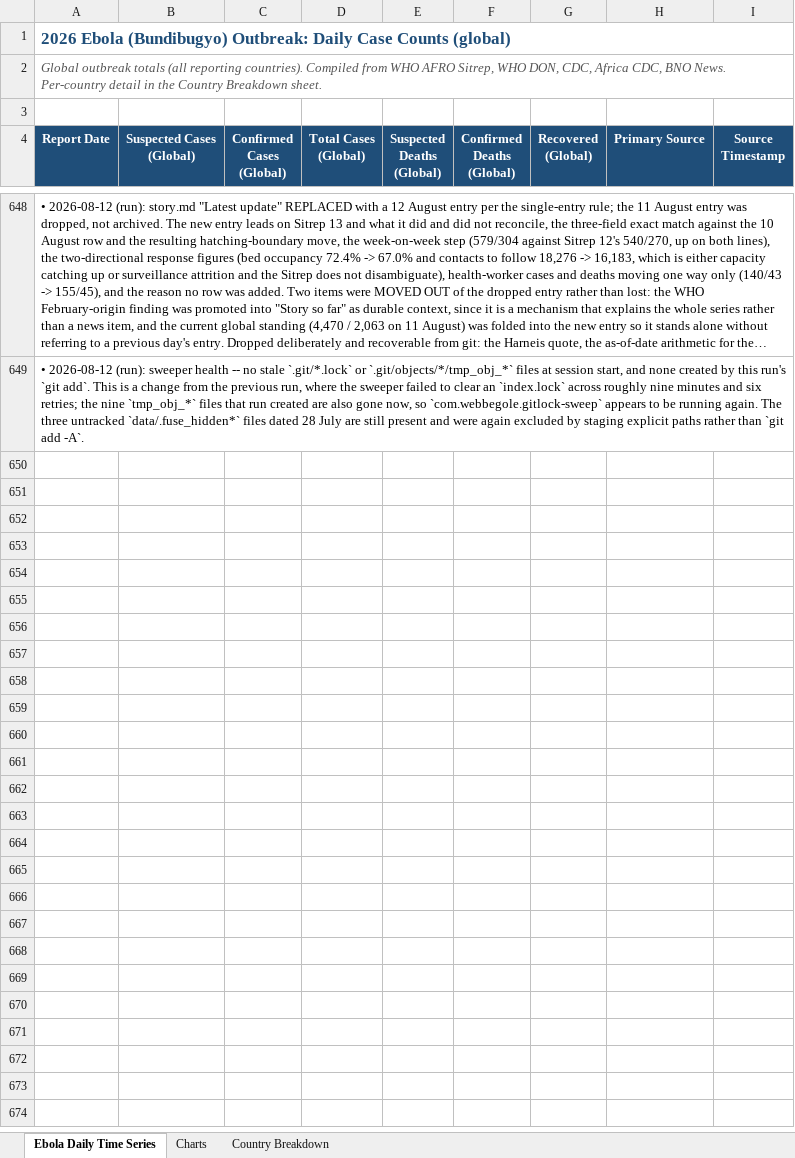
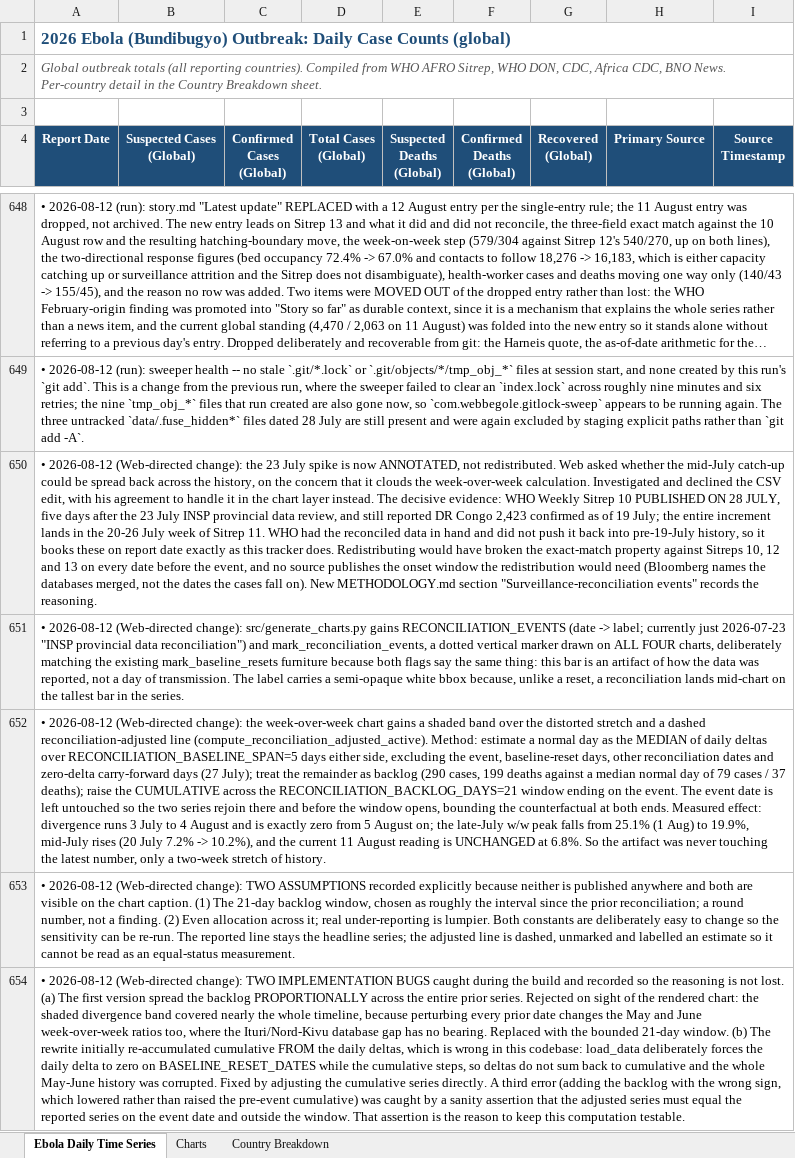
Before and after one commit to webbegole/ebola-bundibugyo-tracker-2026, an Excel workbook: outputs/ebola_timeseries.xlsx, sheet Ebola Daily Time Series, drawn as a sheet; only a part is shown, gaps mark what is left out; long unchanged cells end in …; values as stored, in another font and other column widths than the file's, no borders; the diff covers the shown part only; the diff names each change by its address in the sheet, - before the commit and + after, or states it on an @@ line.

```diff
--- a/outputs/ebola_timeseries.xlsx (sheet Ebola Daily Time Series)
+++ b/outputs/ebola_timeseries.xlsx (sheet Ebola Daily Time Series)
+row 650: • 2026-08-12 (Web-directed change): the 23 July spike is now ANNOTATED, not redistributed. Web asked whether the mid-July catch-up could be spread back across the history, on the concern that it clouds the week-over-week calculation. Investigated and declined the CSV edit, with his agreement to handle it in the chart layer instead. The decisive evidence: WHO Weekly Sitrep 10 PUBLISHED ON 28 JULY, five days after the 23 July INSP provincial data review, and still reported DR Congo 2,423 confirmed as of 19 July; the entire increment lands in the 20-26 July week of Sitrep 11. WHO had the reconciled data in hand and did not push it back into pre-19-July history, so it books these on report date exactly as this tracker does. Redistributing would have broken the exact-match property against Sitreps 10, 12 and 13 on every date before the event, and no source publishes the onset window the redistribution would need (Bloomberg names the databases merged, not the dates the cases fall on). New METHODOLOGY.md section "Surveillance-reconciliation events" records the reasoning.
+row 651: • 2026-08-12 (Web-directed change): src/generate_charts.py gains RECONCILIATION_EVENTS (date -> label; currently just 2026-07-23 "INSP provincial data reconciliation") and mark_reconciliation_events, a dotted vertical marker drawn on ALL FOUR charts, deliberately matching the existing mark_baseline_resets furniture because both flags say the same thing: this bar is an artifact of how the data was reported, not a day of transmission. The label carries a semi-opaque white bbox because, unlike a reset, a reconciliation lands mid-chart on the tallest bar in the series.
+row 652: • 2026-08-12 (Web-directed change): the week-over-week chart gains a shaded band over the distorted stretch and a dashed reconciliation-adjusted line (compute_reconciliation_adjusted_active). Method: estimate a normal day as the MEDIAN of daily deltas over RECONCILIATION_BASELINE_SPAN=5 days either side, excluding the event, baseline-reset days, other reconciliation dates and zero-delta carry-forward days (27 July); treat the remainder as backlog (290 cases, 199 deaths against a median normal day of 79 cases / 37 deaths); raise the CUMULATIVE across the RECONCILIATION_BACKLOG_DAYS=21 window ending on the event. The event date is left untouched so the two series rejoin there and before the window opens, bounding the counterfactual at both ends. Measured effect: divergence runs 3 July to 4 August and is exactly zero from 5 August on; the late-July w/w peak falls from 25.1% (1 Aug) to 19.9%, mid-July rises (20 July 7.2% -> 10.2%), and the current 11 August reading is UNCHANGED at 6.8%. So the artifact was never touching the latest number, only a two-week stretch of history.
+row 653: • 2026-08-12 (Web-directed change): TWO ASSUMPTIONS recorded explicitly because neither is published anywhere and both are visible on the chart caption. (1) The 21-day backlog window, chosen as roughly the interval since the prior reconciliation; a round number, not a finding. (2) Even allocation across it; real under-reporting is lumpier. Both constants are deliberately easy to change so the sensitivity can be re-run. The reported line stays the headline series; the adjusted line is dashed, unmarked and labelled an estimate so it cannot be read as an equal-status measurement.
+row 654: • 2026-08-12 (Web-directed change): TWO IMPLEMENTATION BUGS caught during the build and recorded so the reasoning is not lost. (a) The first version spread the backlog PROPORTIONALLY across the entire prior series. Rejected on sight of the rendered chart: the shaded divergence band covered nearly the whole timeline, because perturbing every prior date changes the May and June week-over-week ratios too, where the Ituri/Nord-Kivu database gap has no bearing. Replaced with the bounded 21-day window. (b) The rewrite initially re-accumulated cumulative FROM the daily deltas, which is wrong in this codebase: load_data deliberately forces the daily delta to zero on BASELINE_RESET_DATES while the cumulative steps, so deltas do not sum back to cumulative and the whole May-June history was corrupted. Fixed by adjusting the cumulative series directly. A third error (adding the backlog with the wrong sign, which lowered rather than raised the pre-event cumulative) was caught by a sanity assertion that the adjusted series must equal the reported series on the event date and outside the window. That assertion is the reason to keep this computation testable.
```
Also changed, not shown: 5 added rows elsewhere in this sheet, 2 other files.
